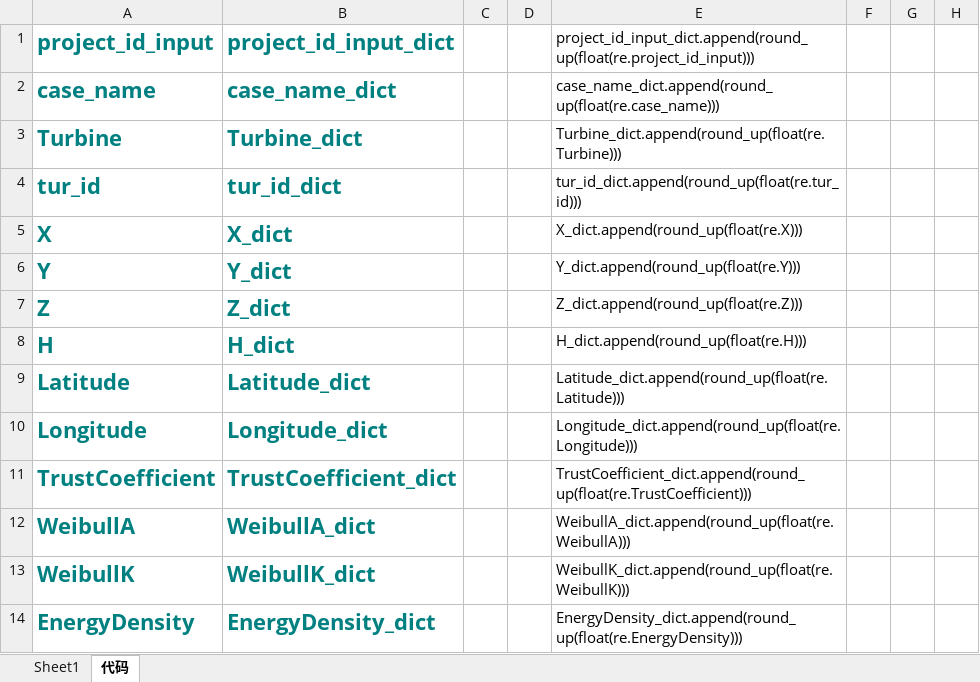
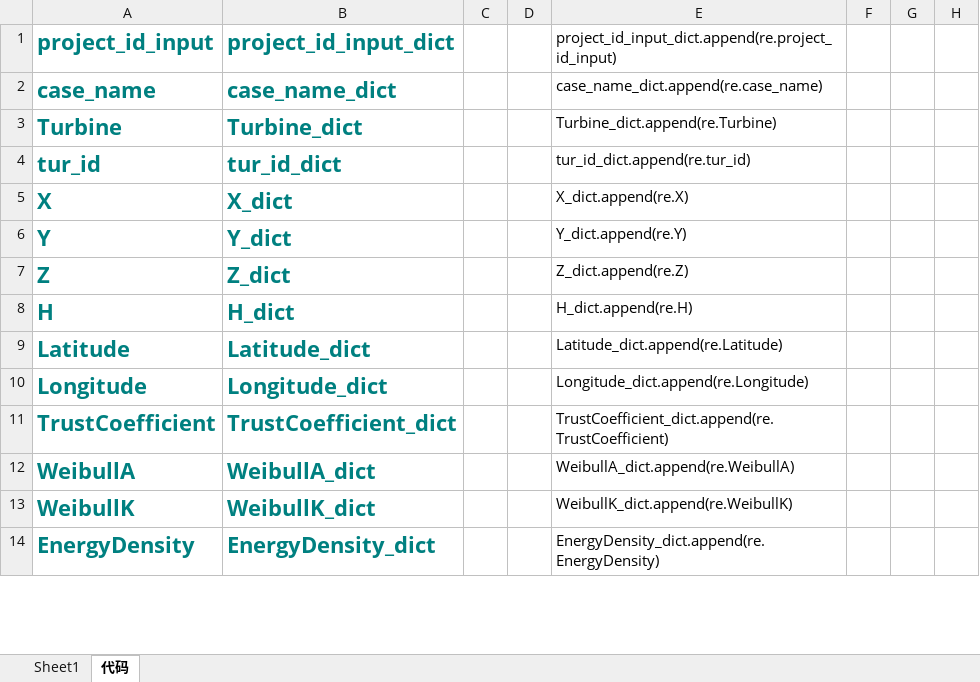
Before and after one commit to jamp78/auto_word, an Excel workbook: demo/导表/windres.xlsx, sheet 代码, drawn as a sheet; only a part is shown; values as stored, in another font and other column widths than the file's, no borders; the diff covers the shown part only; the diff names each change by its address in the sheet, - before the commit and + after, or states it on an @@ line.

```diff
--- a/demo/导表/windres.xlsx (sheet 代码)
+++ b/demo/导表/windres.xlsx (sheet 代码)
-E1: project_id_input_dict.append(round_up(float(re.project_id_input)))
+E1: project_id_input_dict.append(re.project_id_input)
-E2: case_name_dict.append(round_up(float(re.case_name)))
+E2: case_name_dict.append(re.case_name)
-E3: Turbine_dict.append(round_up(float(re.Turbine)))
+E3: Turbine_dict.append(re.Turbine)
-E4: tur_id_dict.append(round_up(float(re.tur_id)))
+E4: tur_id_dict.append(re.tur_id)
-E5: X_dict.append(round_up(float(re.X)))
+E5: X_dict.append(re.X)
-E6: Y_dict.append(round_up(float(re.Y)))
+E6: Y_dict.append(re.Y)
-E7: Z_dict.append(round_up(float(re.Z)))
+E7: Z_dict.append(re.Z)
-E8: H_dict.append(round_up(float(re.H)))
+E8: H_dict.append(re.H)
-E9: Latitude_dict.append(round_up(float(re.Latitude)))
+E9: Latitude_dict.append(re.Latitude)
-E10: Longitude_dict.append(round_up(float(re.Longitude)))
+E10: Longitude_dict.append(re.Longitude)
-E11: TrustCoefficient_dict.append(round_up(float(re.TrustCoefficient)))
+E11: TrustCoefficient_dict.append(re.TrustCoefficient)
-E12: WeibullA_dict.append(round_up(float(re.WeibullA)))
+E12: WeibullA_dict.append(re.WeibullA)
-E13: WeibullK_dict.append(round_up(float(re.WeibullK)))
+E13: WeibullK_dict.append(re.WeibullK)
-E14: EnergyDensity_dict.append(round_up(float(re.EnergyDensity)))
+E14: EnergyDensity_dict.append(re.EnergyDensity)
```
Also changed, not shown: 21 edited cells elsewhere in this sheet, 1 other file.
